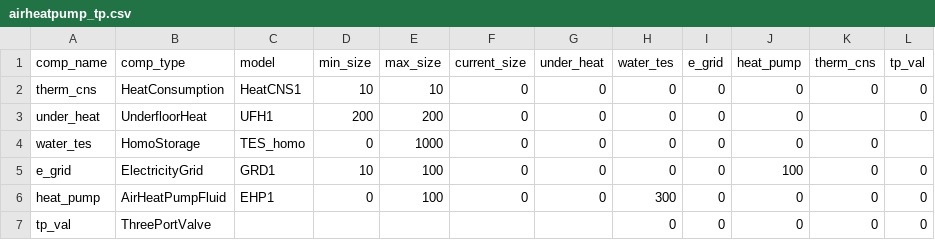
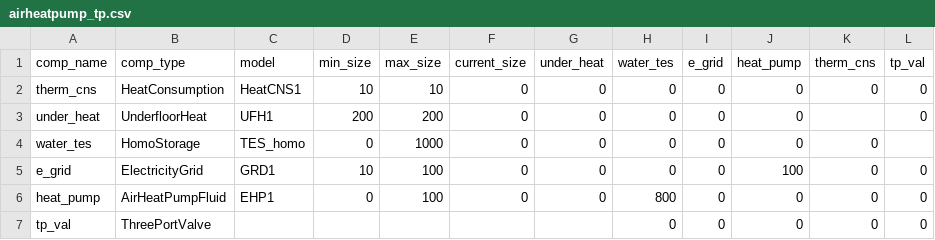
Before and after one commit to RWTH-EBC/BESDOT, a CSV file: data/topology/airheatpump_tp.csv, drawn as a sheet.

Commit message:
the pump on a typical day

```diff
--- a/data/topology/airheatpump_tp.csv
+++ b/data/topology/airheatpump_tp.csv
@@ -5,3 +5,3 @@ water_tes,HomoStorage,TES_homo,0,1000,0,0,0,0,0,0,
 e_grid,ElectricityGrid,GRD1,10,100,0,0,0,0,100,0,0
-heat_pump,AirHeatPumpFluid,EHP1,0,100,0,0,300,0,0,0,0
+heat_pump,AirHeatPumpFluid,EHP1,0,100,0,0,800,0,0,0,0
 tp_val,ThreePortValve,,,,,,0,0,0,0,0
```
Also changed, not shown: data/topology/groundheatpump_tp.csv, 8 other files.
